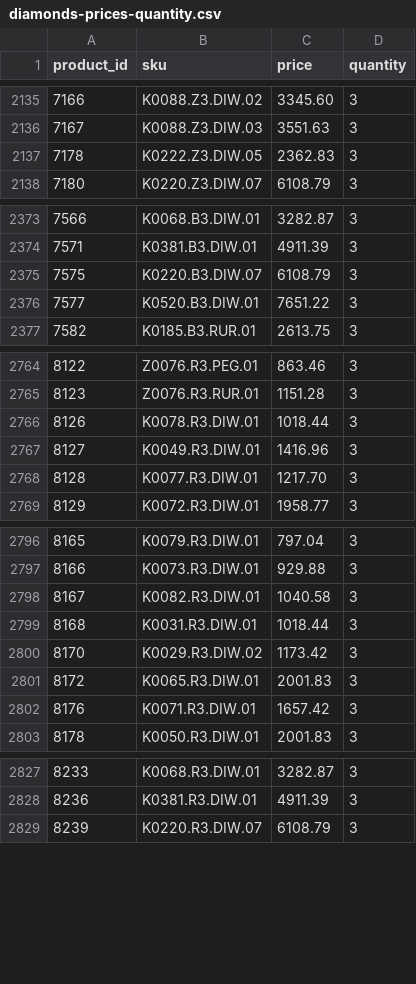
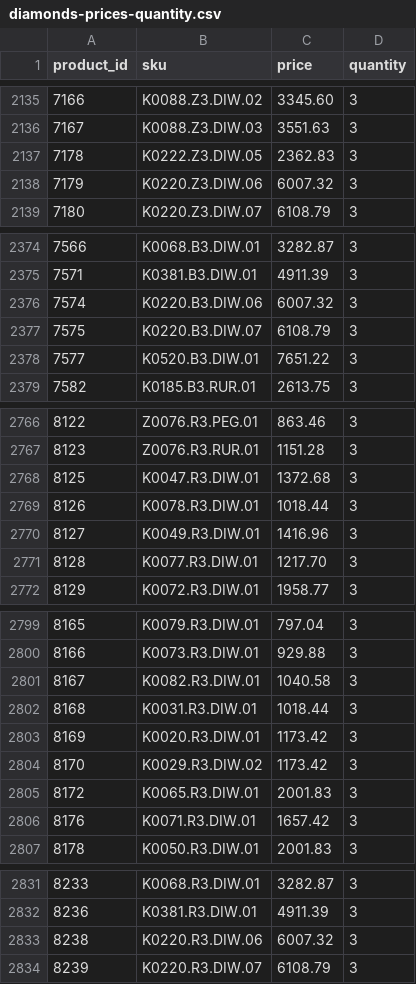
Before and after one commit to G-LOVRIN/BestDiamonds-CSV, a CSV file: diamonds-prices-quantity.csv, drawn as a sheet; only a part is shown, gaps mark what is left out; the diff covers the shown part only.

```diff
--- a/diamonds-prices-quantity.csv
+++ b/diamonds-prices-quantity.csv
@@ -2137,2 +2137,3 @@ product_id,sku,price,quantity
 7178,K0222.Z3.DIW.05,2362.83,3
+7179,K0220.Z3.DIW.06,6007.32,3
 7180,K0220.Z3.DIW.07,6108.79,3
@@ -2374,2 +2375,3 @@ product_id,sku,price,quantity
 7571,K0381.B3.DIW.01,4911.39,3
+7574,K0220.B3.DIW.06,6007.32,3
 7575,K0220.B3.DIW.07,6108.79,3
@@ -2765,2 +2767,3 @@ product_id,sku,price,quantity
 8123,Z0076.R3.RUR.01,1151.28,3
+8125,K0047.R3.DIW.01,1372.68,3
 8126,K0078.R3.DIW.01,1018.44,3
@@ -2799,2 +2802,3 @@ product_id,sku,price,quantity
 8168,K0031.R3.DIW.01,1018.44,3
+8169,K0020.R3.DIW.01,1173.42,3
 8170,K0029.R3.DIW.02,1173.42,3
@@ -2828,2 +2832,3 @@ product_id,sku,price,quantity
 8236,K0381.R3.DIW.01,4911.39,3
+8238,K0220.R3.DIW.06,6007.32,3
 8239,K0220.R3.DIW.07,6108.79,3
```
Also changed, not shown: 35 added rows elsewhere in this file, 1 other file.
